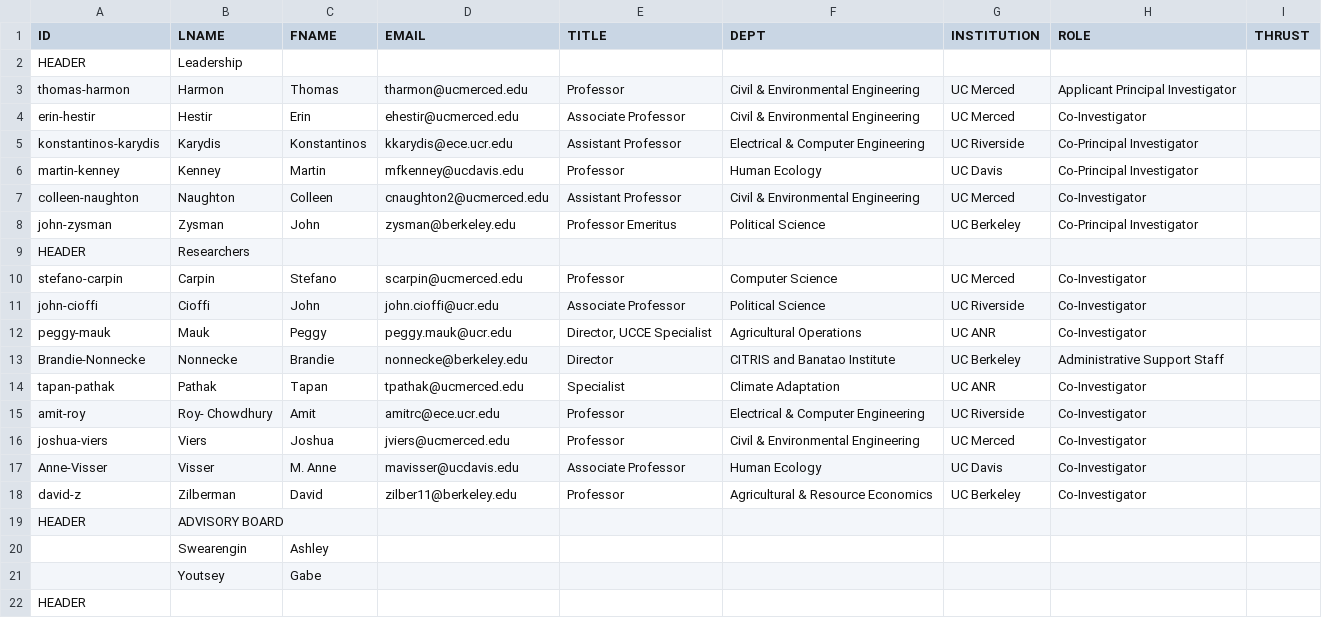
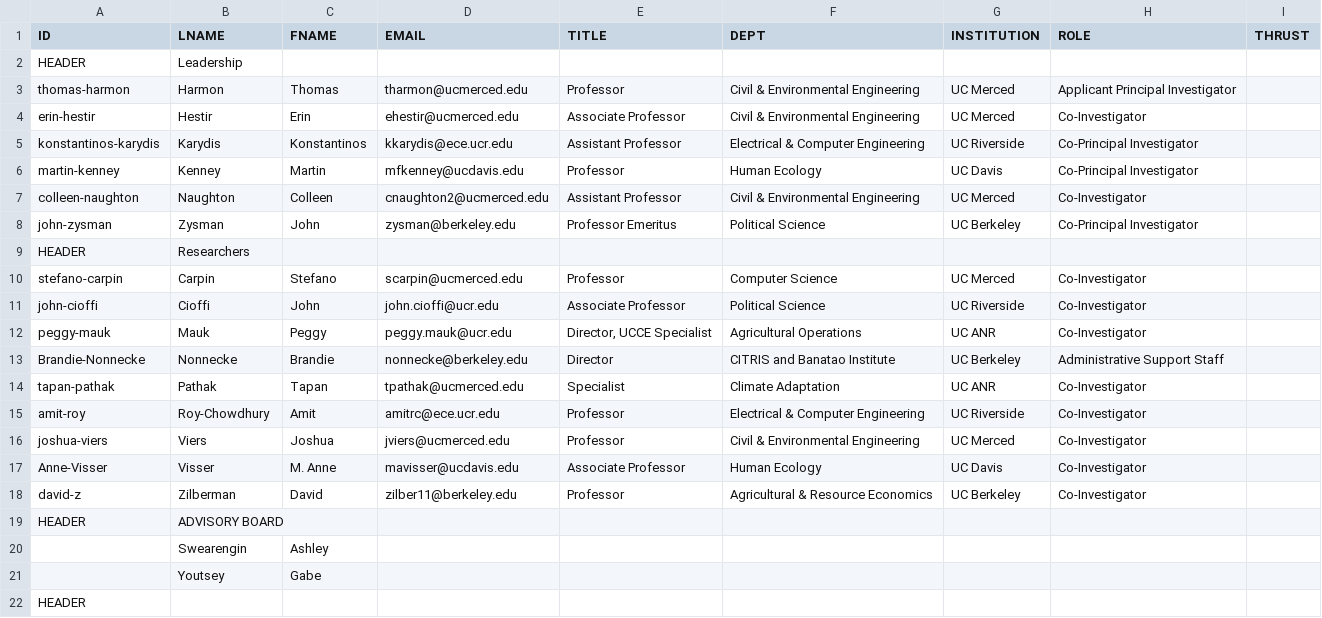
Before and after one commit to citris-ucmerced/LACA, a CSV file: people.csv, drawn as a sheet.

```diff
--- a/people.csv
+++ b/people.csv
@@ -14,3 +14,3 @@ Brandie-Nonnecke,Nonnecke,Brandie,nonnecke@berkeley.edu,Director,CITRIS and Bana
 tapan-pathak,Pathak,Tapan,tpathak@ucmerced.edu,Specialist,Climate Adaptation,UC ANR,Co-Investigator,
-amit-roy,Roy- Chowdhury,Amit,amitrc@ece.ucr.edu,Professor,Electrical & Computer Engineering,UC Riverside,Co-Investigator,
+amit-roy,Roy-Chowdhury,Amit,amitrc@ece.ucr.edu,Professor,Electrical & Computer Engineering,UC Riverside,Co-Investigator,
 joshua-viers,Viers,Joshua,jviers@ucmerced.edu,Professor,Civil & Environmental Engineering,UC Merced,Co-Investigator,
```
Also changed, not shown: 1 other file.
